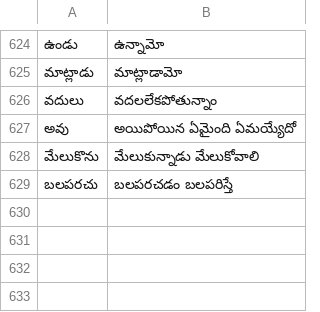
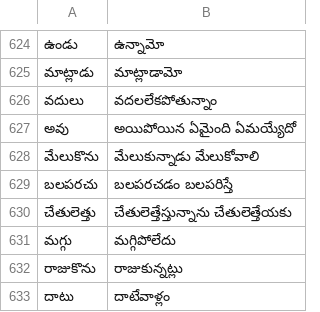
Before and after one commit to zavanton123/tayra-languages, a TSV file: tools/courses/te/extra_forms.tsv, drawn as a sheet; only a part is shown, gaps mark what is left out; the diff names each change by its address in the sheet, - before the commit and + after, or states it on an @@ line.

Commit message:
Add Telugu forms for 3700

```diff
--- a/tools/courses/te/extra_forms.tsv
+++ b/tools/courses/te/extra_forms.tsv
+row 630: చేతులెత్తు | చేతులెత్తేస్తున్నాను చేతులెత్తేయకు
+row 631: మగ్గు | మగ్గిపోలేదు
+row 632: రాజుకొను | రాజుకున్నట్లు
+row 633: దాటు | దాటేవాళ్లం
```
